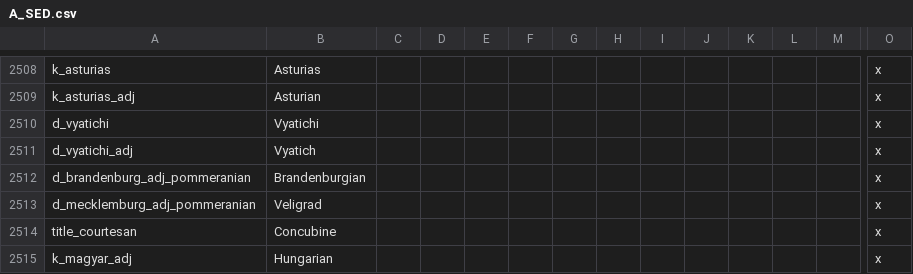
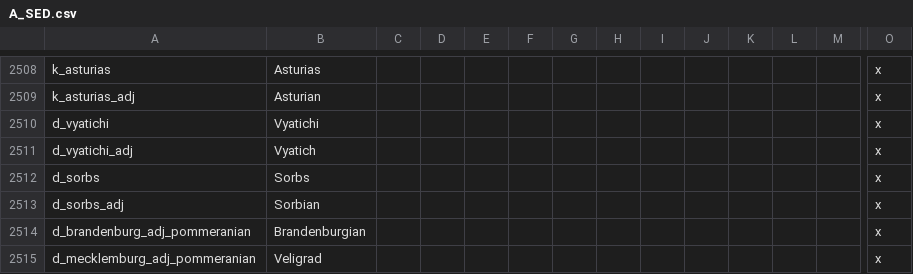
Before and after one commit to escalonn/sed2, a CSV file: build/SED2/localisation/A_SED.csv, drawn as a sheet; only a part is shown, gaps mark what is left out; the shorter side is filled out with more unchanged rows; rows hold the shown columns only; the diff names each change by its address in the sheet, - before the commit and + after, or states it on an @@ line.

```diff
--- a/build/SED2/localisation/A_SED.csv
+++ b/build/SED2/localisation/A_SED.csv
+row 2512: d_sorbs | Sorbs |  |  |  |  |  |  |  |  |  |  |  | x
+row 2513: d_sorbs_adj | Sorbian |  |  |  |  |  |  |  |  |  |  |  | x
```
Also changed, not shown: build/SED2/localisation/A_DuchiesKingdomsandEmpires_titular.csv, templates/SED2+EMF/localisation/0_SED+EMF.csv, 2 other files.
